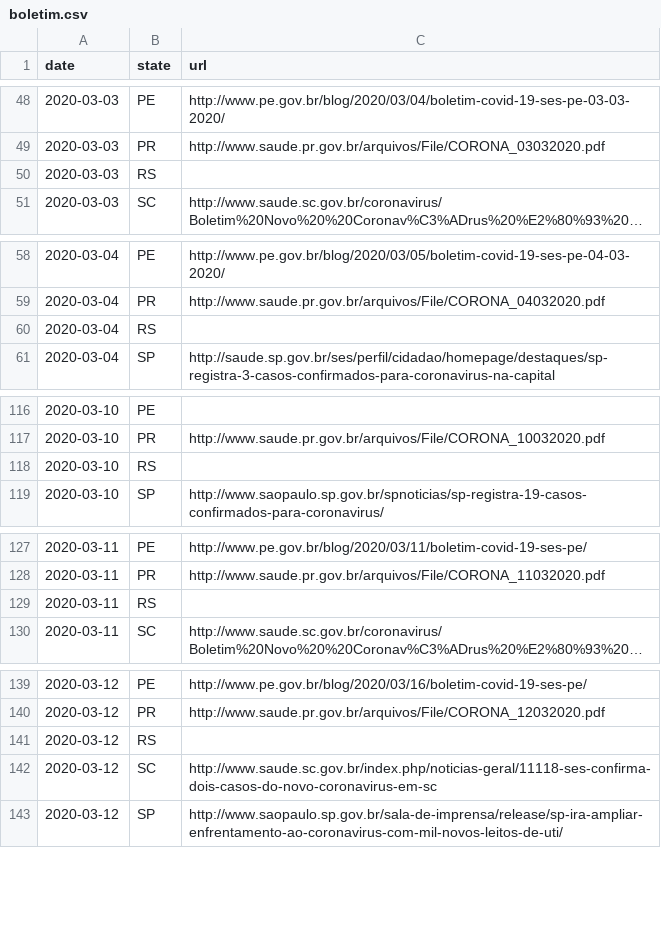
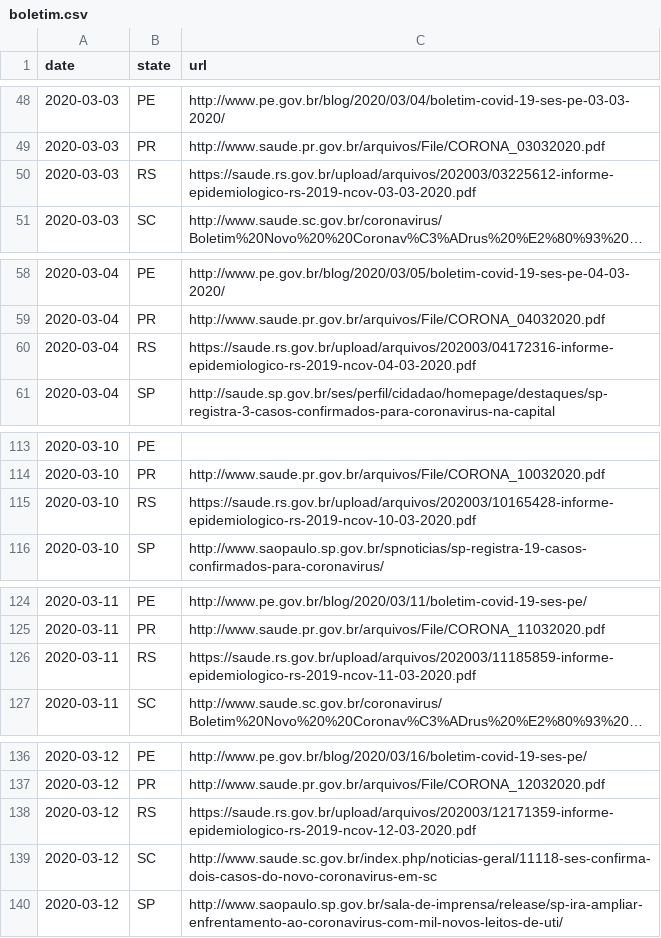
Before and after one commit to turicas/covid19-br, a CSV file: data/output/boletim.csv, drawn as a sheet; only a part is shown, gaps mark what is left out; long unchanged cells end in …; addresses are those after the commit; the diff covers the shown part only; the diff names each change by its address in the sheet, - before the commit and + after, or states it on an @@ line.

```diff
--- a/data/output/boletim.csv
+++ b/data/output/boletim.csv
-C50 (url): (empty)
+C50 (url): https://saude.rs.gov.br/upload/arquivos/202003/03225612-informe-epidemiologico-rs-2019-ncov-03-03-2020.pdf
-C60 (url): (empty)
+C60 (url): https://saude.rs.gov.br/upload/arquivos/202003/04172316-informe-epidemiologico-rs-2019-ncov-04-03-2020.pdf
-C115 (url): (empty)
+C115 (url): https://saude.rs.gov.br/upload/arquivos/202003/10165428-informe-epidemiologico-rs-2019-ncov-10-03-2020.pdf
-C126 (url): (empty)
+C126 (url): https://saude.rs.gov.br/upload/arquivos/202003/11185859-informe-epidemiologico-rs-2019-ncov-11-03-2020.pdf
-C138 (url): (empty)
+C138 (url): https://saude.rs.gov.br/upload/arquivos/202003/12171359-informe-epidemiologico-rs-2019-ncov-12-03-2020.pdf
```
Also changed, not shown: 2 added rows, 7 removed rows and 4 edited cells elsewhere in this file.
